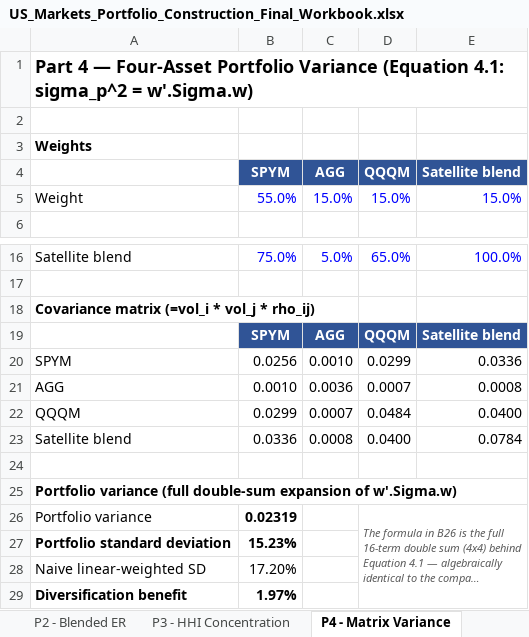
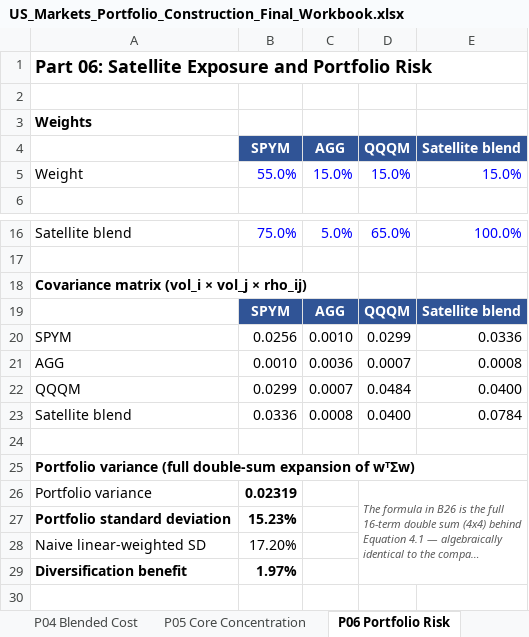
Before and after one commit to TheAlchemistNerd/sokointel-financial-research, an Excel workbook: US Markets and Portfolio Construction/US_Markets_Portfolio_Construction_Final_Workbook.xlsx, sheet P06 Portfolio Risk, drawn as a sheet; only a part is shown, gaps mark what is left out; long unchanged cells end in …; values as stored, in another font and other column widths than the file's, no borders; the diff names each change by its address in the sheet, - before the commit and + after, or states it on an @@ line.

Commit message:
Refactor US workbook around nine-part series

```diff
--- a/US Markets and Portfolio Construction/US_Markets_Portfolio_Construction_Final_Workbook.xlsx (sheet P06 Portfolio Risk)
+++ b/US Markets and Portfolio Construction/US_Markets_Portfolio_Construction_Final_Workbook.xlsx (sheet P06 Portfolio Risk)
-sheet tab: P2 - Blended ER
+sheet tab: P04 Blended Cost
-sheet tab: P3 - HHI Concentration
+sheet tab: P05 Core Concentration
-sheet tab: P4 - Matrix Variance
+sheet tab: P06 Portfolio Risk
-A1: Part 4 — Four-Asset Portfolio Variance (Equation 4.1: sigma_p^2 = w'.Sigma.w)
+A1: Part 06: Satellite Exposure and Portfolio Risk
-A18: Covariance matrix (=vol_i * vol_j * rho_ij)
+A18: Covariance matrix (vol_i × vol_j × rho_ij)
-A25: …expansion of w'.Sigma.w)
+A25: …expansion of wᵀΣw)
```
Also changed, not shown: sheet P01 Guide & Map, sheet P05 Core Concentration, sheet P07 Options Sleeve, sheet P08 Rebalancing, sheet P09 Sequence Risk, sheet P09 Full Case Study, 6 more sheets, other sheet tabs, formulas that keep their value, 2 other files.
